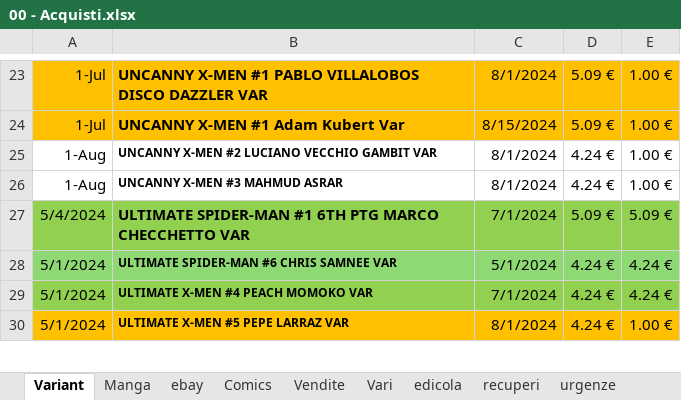
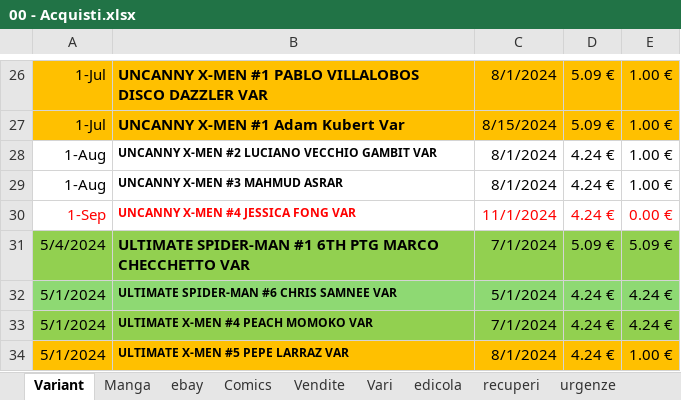
Before and after one commit to sorrentmutie/repoprivatafumetti, an Excel workbook: 00 - Acquisti.xlsx, sheet Variant, drawn as a sheet; only a part is shown, gaps mark what is left out; values as stored, in another font and other column widths than the file's, no borders; the diff covers the shown part only; the diff names each change by its address in the sheet, - before the commit and + after, or states it on an @@ line.

```diff
--- a/00 - Acquisti.xlsx (sheet Variant)
+++ b/00 - Acquisti.xlsx (sheet Variant)
+row 30: 1-Sep | UNCANNY X-MEN #4 JESSICA FONG VAR | 11/1/2024 | 4.24 € | 0.00 €
```
Also changed, not shown: 8 added rows elsewhere in this sheet, sheet Comics, sheet Manga.
